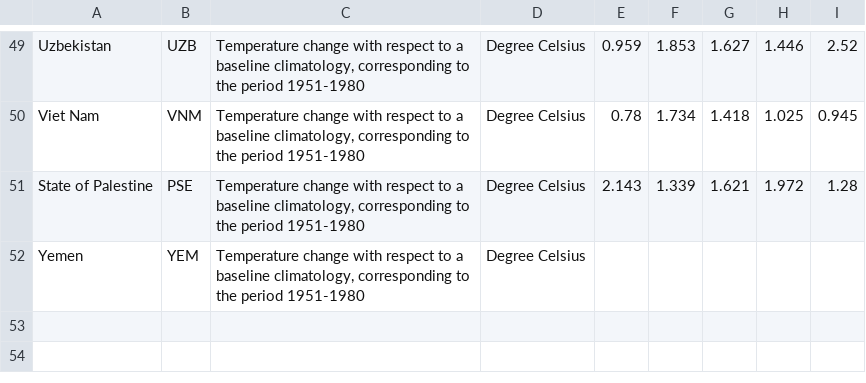
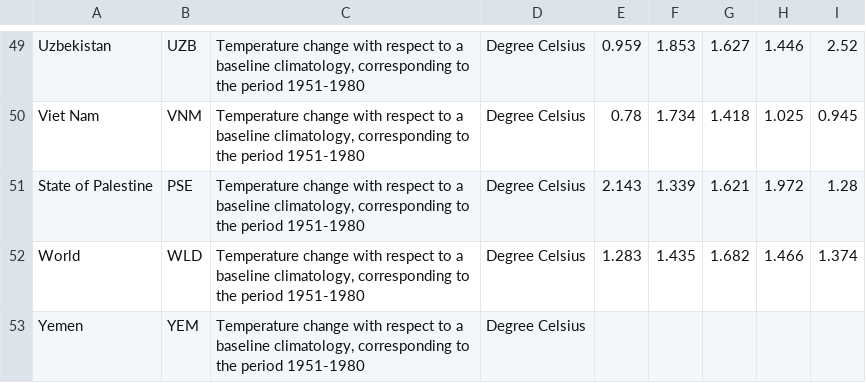
Before and after one commit to thienphucle/DS105.P11_Data_Analysis_And_Visualization, a CSV file: data/preprecessed_data/asian_ast.csv, drawn as a sheet; only a part is shown, gaps mark what is left out.

```diff
--- a/data/preprecessed_data/asian_ast.csv
+++ b/data/preprecessed_data/asian_ast.csv
@@ -51,2 +51,3 @@ Viet Nam,VNM,"Temperature change with respect to a baseline climatology, corresp
 State of Palestine,PSE,"Temperature change with respect to a baseline climatology, corresponding to the period 1951-1980",Degree Celsius,2.143,1.339,1.621,1.972,1.28
+World,WLD,"Temperature change with respect to a baseline climatology, corresponding to the period 1951-1980",Degree Celsius,1.283,1.435,1.682,1.466,1.374
 Yemen,YEM,"Temperature change with respect to a baseline climatology, corresponding to the period 1951-1980",Degree Celsius,,,,,
```
Also changed, not shown: data/preprecessed_data/asian_fac.csv, data/raw_data/asian_countries.csv, 6 other files.
